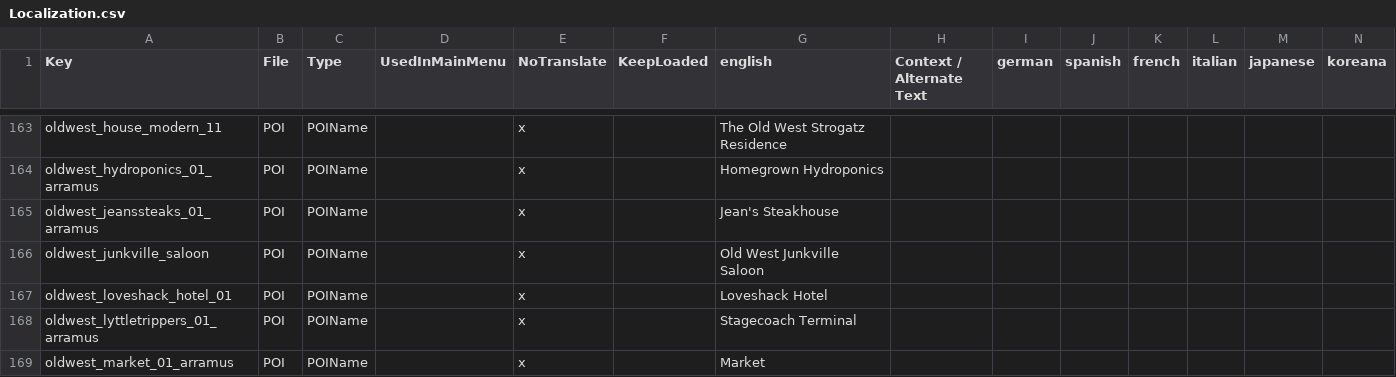
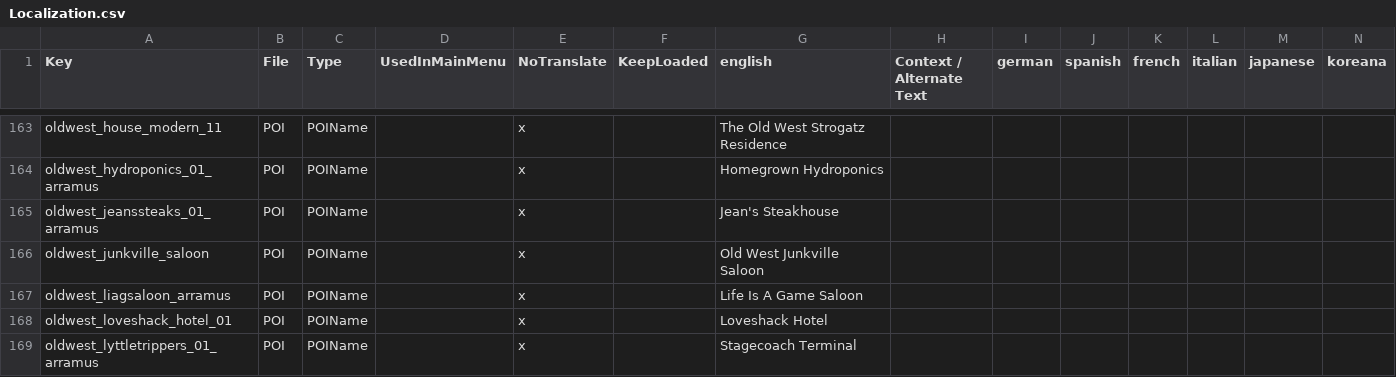
Before and after one commit to arramus/V3-Preppocalypse, a CSV file: Mods/V3-Preppocalypse/Config/Localization.csv, drawn as a sheet; only a part is shown, gaps mark what is left out; the shorter side is filled out with more unchanged rows; rows hold the shown columns only; the diff names each change by its address in the sheet, - before the commit and + after, or states it on an @@ line.

Commit message:
Update
- Adding Localization for Life Is A Game Saloon POI

```diff
--- a/Mods/V3-Preppocalypse/Config/Localization.csv
+++ b/Mods/V3-Preppocalypse/Config/Localization.csv
+row 167: oldwest_liagsaloon_arramus | POI | POIName |  | x |  | Life Is A Game Saloon
```
